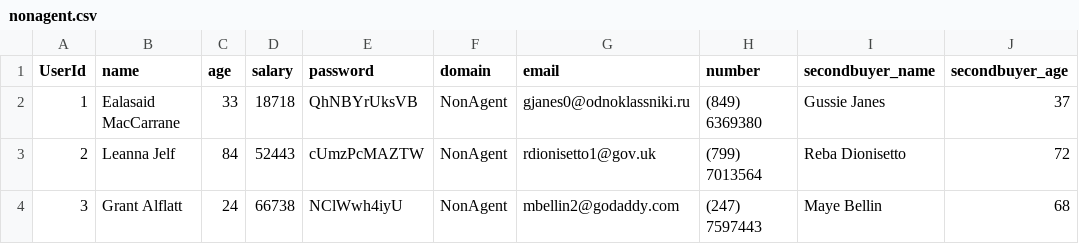
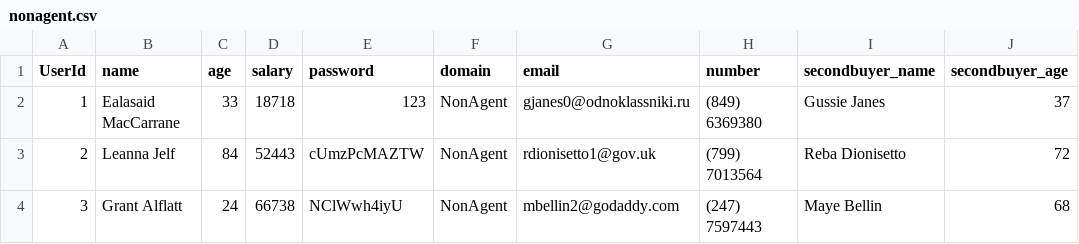
Before and after one commit to Veracitea/PropNow_Android_App, a CSV file: app/src/main/res/raw/nonagent.csv, drawn as a sheet; only a part is shown; the diff names each change by its address in the sheet, - before the commit and + after, or states it on an @@ line.

```diff
--- a/app/src/main/res/raw/nonagent.csv
+++ b/app/src/main/res/raw/nonagent.csv
-E2 (password): QhNBYrUksVB
+E2 (password): 123
```
Also changed, not shown: app/src/main/res/raw/agent.csv.
